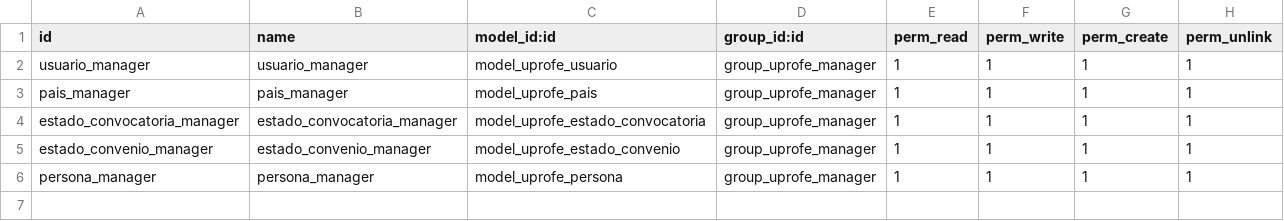
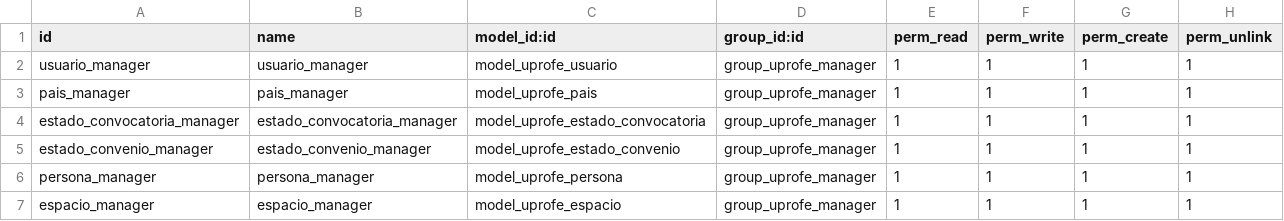
Before and after one commit to rdiabre/UPROFE-Grupo-7-TSI, a CSV file: uprofe/security/ir.model.access.csv, drawn as a sheet.

Commit message:
[Espacio] añadido modelo, vista y validación

```diff
--- a/uprofe/security/ir.model.access.csv
+++ b/uprofe/security/ir.model.access.csv
@@ -6 +6,2 @@ estado_convenio_manager,estado_convenio_manager,model_uprofe_estado_convenio,gro
 persona_manager,persona_manager,model_uprofe_persona,group_uprofe_manager,1,1,1,1
+espacio_manager,espacio_manager,model_uprofe_espacio,group_uprofe_manager,1,1,1,1
```
Also changed, not shown: 5 other files.
